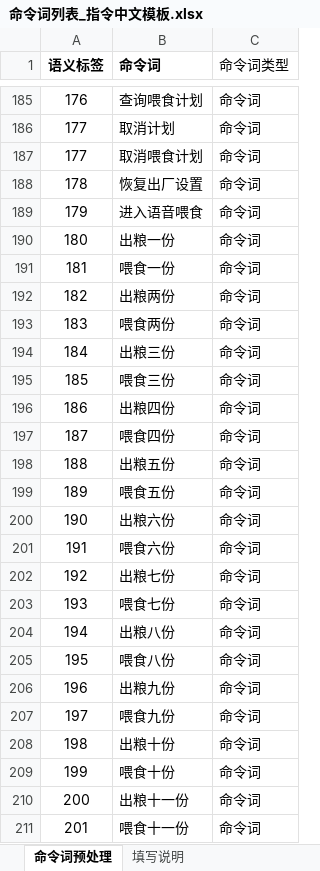
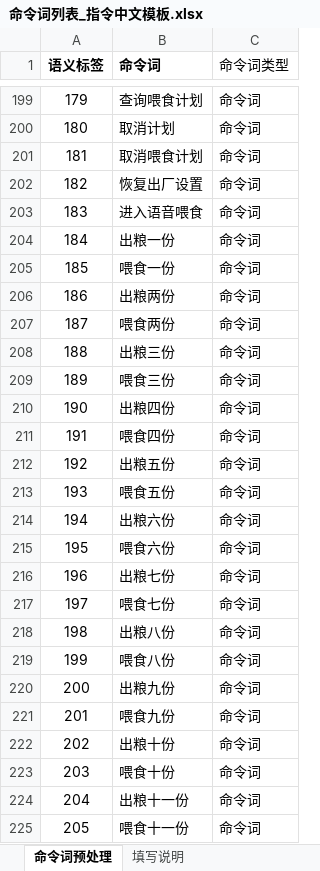
Before and after one commit to chinaysd/jiemi, an Excel workbook: 命令词列表_指令中文模板.xlsx, sheet 命令词预处理, drawn as a sheet; only a part is shown, gaps mark what is left out; values as stored, in another font and other column widths than the file's, no borders; addresses are those after the commit; the diff covers the shown part only; the diff names each change by its address in the sheet, - before the commit and + after, or states it on an @@ line.

```diff
--- a/命令词列表_指令中文模板.xlsx (sheet 命令词预处理)
+++ b/命令词列表_指令中文模板.xlsx (sheet 命令词预处理)
-A199 (语义标签): 176
+A199 (语义标签): 179
-A200 (语义标签): 177
+A200 (语义标签): 180
-A201 (语义标签): 177
+A201 (语义标签): 181
-A202 (语义标签): 178
+A202 (语义标签): 182
-A203 (语义标签): 179
+A203 (语义标签): 183
-A204 (语义标签): 180
+A204 (语义标签): 184
-A205 (语义标签): 181
+A205 (语义标签): 185
-A206 (语义标签): 182
+A206 (语义标签): 186
-A207 (语义标签): 183
+A207 (语义标签): 187
-A208 (语义标签): 184
+A208 (语义标签): 188
-A209 (语义标签): 185
+A209 (语义标签): 189
-A210 (语义标签): 186
+A210 (语义标签): 190
-A211 (语义标签): 187
+A211 (语义标签): 191
-A212 (语义标签): 188
+A212 (语义标签): 192
-A213 (语义标签): 189
+A213 (语义标签): 193
-A214 (语义标签): 190
+A214 (语义标签): 194
-A215 (语义标签): 191
+A215 (语义标签): 195
-A216 (语义标签): 192
+A216 (语义标签): 196
-A217 (语义标签): 193
+A217 (语义标签): 197
-A218 (语义标签): 194
+A218 (语义标签): 198
-A219 (语义标签): 195
+A219 (语义标签): 199
-A220 (语义标签): 196
+A220 (语义标签): 200
-A221 (语义标签): 197
+A221 (语义标签): 201
-A222 (语义标签): 198
+A222 (语义标签): 202
-A223 (语义标签): 199
+A223 (语义标签): 203
-A224 (语义标签): 200
+A224 (语义标签): 204
-A225 (语义标签): 201
+A225 (语义标签): 205
```
Also changed, not shown: 14 added rows and 35 edited cells elsewhere in this sheet.
